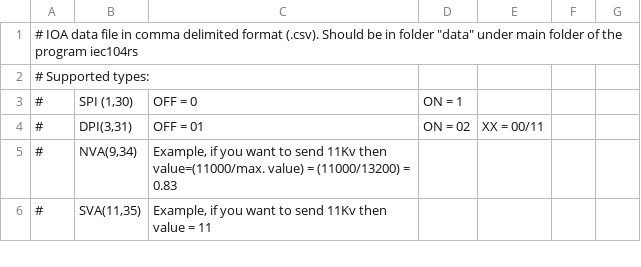
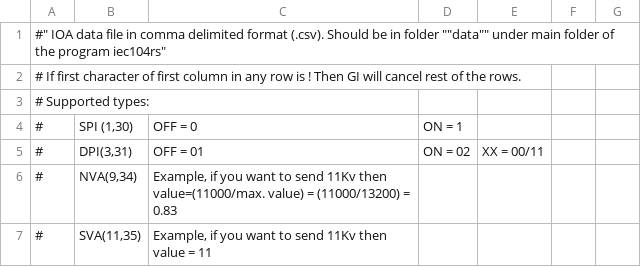
Before and after one commit to med7at69/IEC104-RTU-Simulator, a CSV file: data/iodata1.csv, drawn as a sheet; only a part is shown.

```diff
--- a/data/iodata1.csv
+++ b/data/iodata1.csv
@@ -1,2 +1,3 @@
-"# IOA data file in comma delimited format (.csv). Should be in folder ""data"" under main folder of the program iec104rs",,,,,,
+#" IOA data file in comma delimited format (.csv). Should be in folder ""data"" under main folder of the program iec104rs",,,,,,
+# If first character of first column in any row is ! Then GI will cancel rest of the rows.,,,,,,,
 # Supported types:,,,,,,
```
Also changed, not shown: data/iodata2.csv, 2 other files.
